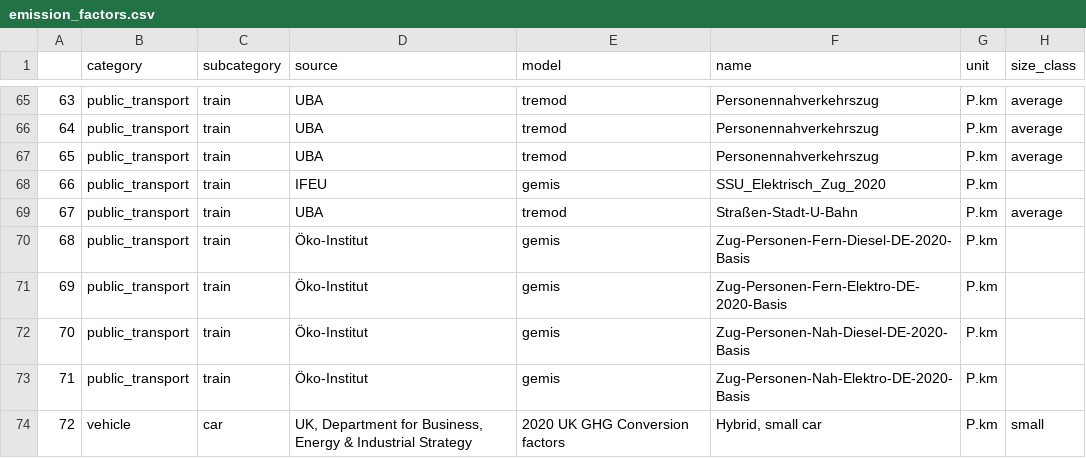
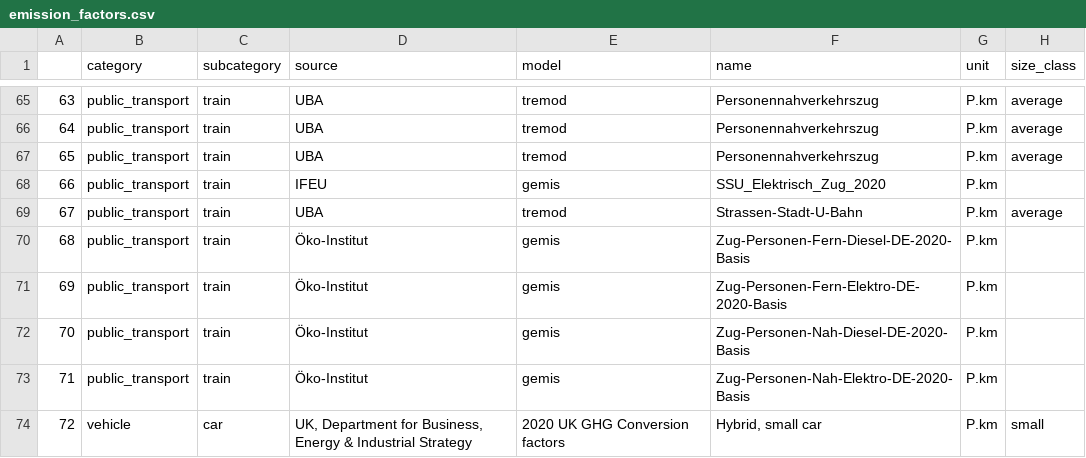
Before and after one commit to pledge4future/co2calculator, a CSV file: data/emission_factors.csv, drawn as a sheet; only a part is shown, gaps mark what is left out; the diff names each change by its address in the sheet, - before the commit and + after, or states it on an @@ line.

Commit message:
Small fix

```diff
--- a/data/emission_factors.csv
+++ b/data/emission_factors.csv
-F69 (name): Straßen-Stadt-U-Bahn
+F69 (name): Strassen-Stadt-U-Bahn
```
